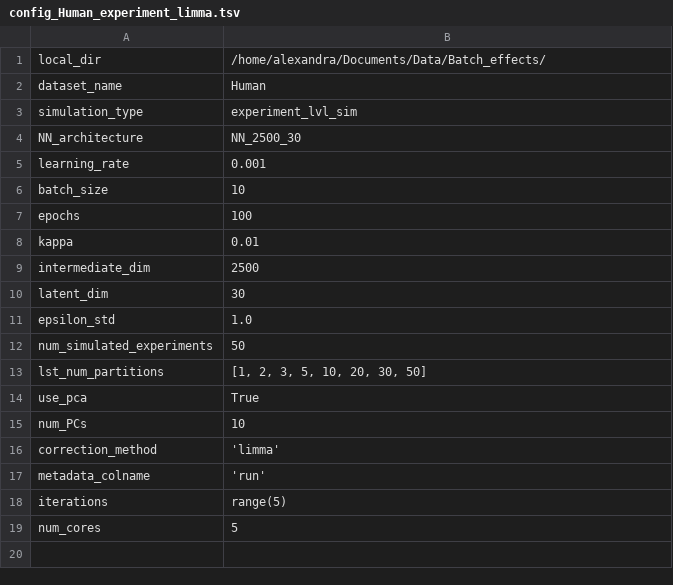
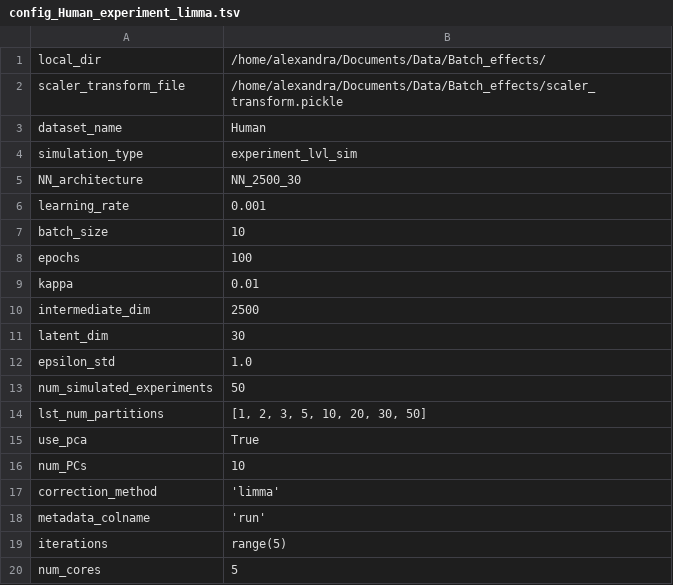
Before and after one commit to greenelab/simulate-expression-compendia, a TSV file: configs/config_Human_experiment_limma.tsv, drawn as a sheet.

Commit message:
update config files with scaler params

```diff
--- a/configs/config_Human_experiment_limma.tsv
+++ b/configs/config_Human_experiment_limma.tsv
@@ -1,2 +1,3 @@
 local_dir	"/home/alexandra/Documents/Data/Batch_effects/"
+scaler_transform_file	"/home/alexandra/Documents/Data/Batch_effects/scaler_transform.pickle"
 dataset_name	"Human"
```
Also changed, not shown: configs/config_Human_sample_limma.tsv, configs/config_Pa_experiment_combat.tsv, 7 other files.
